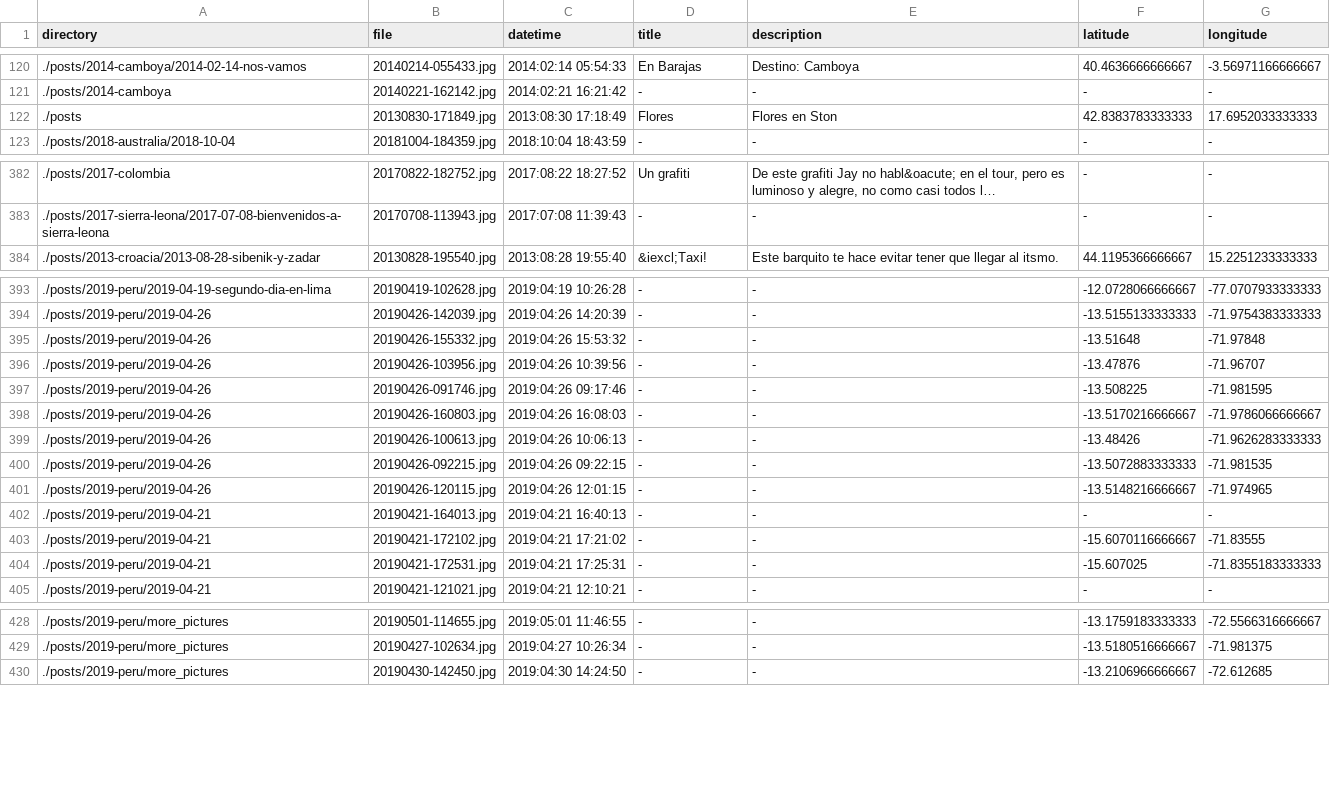
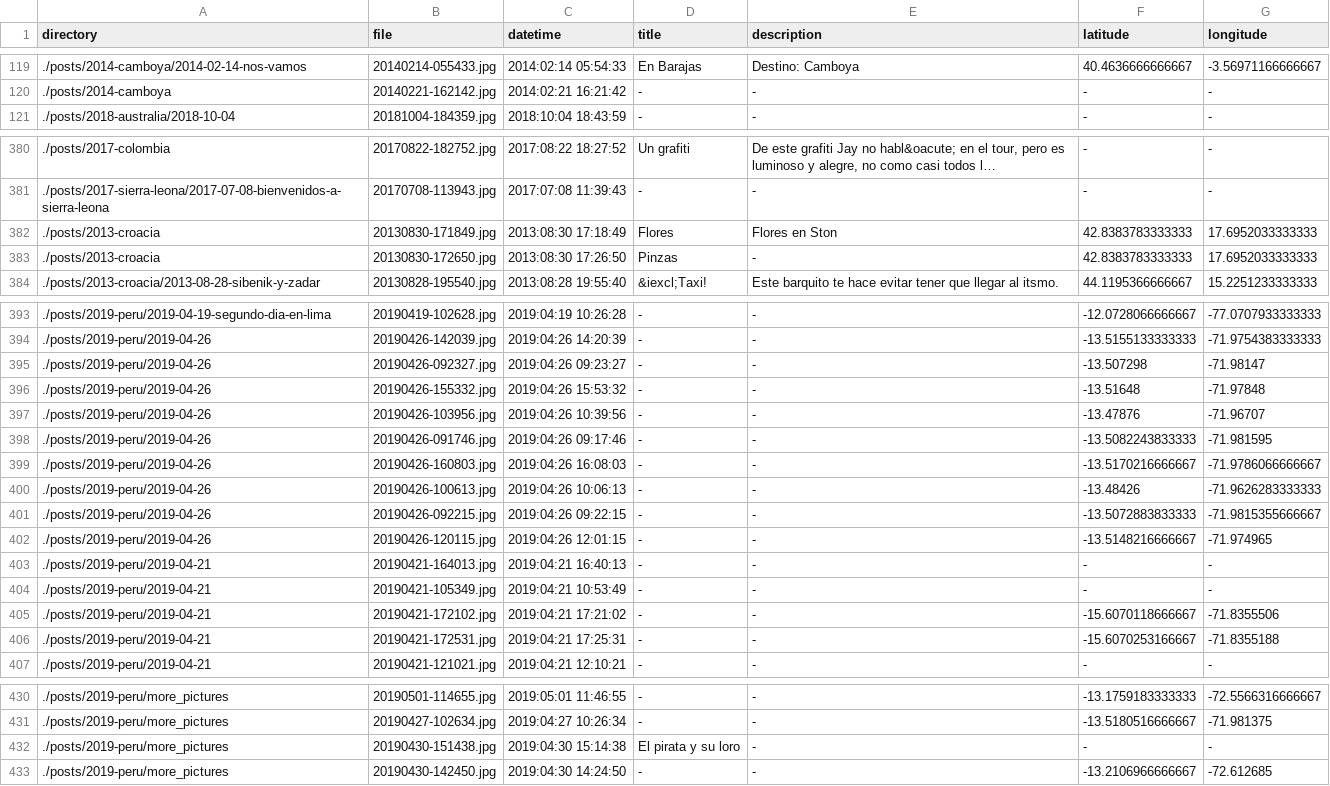
Before and after one commit to frosklis/kmc2.tk, a TSV file: data-src/pictures.tsv, drawn as a sheet; only a part is shown, gaps mark what is left out; long unchanged cells end in …; the diff covers the shown part only.

```diff
--- a/data-src/pictures.tsv
+++ b/data-src/pictures.tsv
@@ -121,3 +120,2 @@ directory	file	datetime	title	description	latitude	longitude
 ./posts/2014-camboya	20140221-162142.jpg	2014:02:21 16:21:42	-	-	-	-
-./posts	20130830-171849.jpg	2013:08:30 17:18:49	Flores	Flores en Ston	42.8383783333333	17.6952033333333
 ./posts/2018-australia/2018-10-04	20181004-184359.jpg	2018:10:04 18:43:59	-	-	-	-
@@ -383,2 +381,4 @@ directory	file	datetime	title	description	latitude	longitude
 ./posts/2017-sierra-leona/2017-07-08-bienvenidos-a-sierra-leona	20170708-113943.jpg	2017:07:08 11:39:43	-	-	-	-
+./posts/2013-croacia	20130830-171849.jpg	2013:08:30 17:18:49	Flores	Flores en Ston	42.8383783333333	17.6952033333333
+./posts/2013-croacia	20130830-172650.jpg	2013:08:30 17:26:50	Pinzas	-	42.8383783333333	17.6952033333333
 ./posts/2013-croacia/2013-08-28-sibenik-y-zadar	20130828-195540.jpg	2013:08:28 19:55:40	&iexcl;Taxi!	Este barquito te hace evitar tener que llegar al itsmo.	44.1195366666667	15.2251233333333
@@ -394,12 +394,14 @@ directory	file	datetime	title	description	latitude	longitude
 ./posts/2019-peru/2019-04-26	20190426-142039.jpg	2019:04:26 14:20:39	-	-	-13.5155133333333	-71.9754383333333
+./posts/2019-peru/2019-04-26	20190426-092327.jpg	2019:04:26 09:23:27	-	-	-13.507298	-71.98147
 ./posts/2019-peru/2019-04-26	20190426-155332.jpg	2019:04:26 15:53:32	-	-	-13.51648	-71.97848
 ./posts/2019-peru/2019-04-26	20190426-103956.jpg	2019:04:26 10:39:56	-	-	-13.47876	-71.96707
-./posts/2019-peru/2019-04-26	20190426-091746.jpg	2019:04:26 09:17:46	-	-	-13.508225	-71.981595
+./posts/2019-peru/2019-04-26	20190426-091746.jpg	2019:04:26 09:17:46	-	-	-13.5082243833333	-71.981595
 ./posts/2019-peru/2019-04-26	20190426-160803.jpg	2019:04:26 16:08:03	-	-	-13.5170216666667	-71.9786066666667
 ./posts/2019-peru/2019-04-26	20190426-100613.jpg	2019:04:26 10:06:13	-	-	-13.48426	-71.9626283333333
-./posts/2019-peru/2019-04-26	20190426-092215.jpg	2019:04:26 09:22:15	-	-	-13.5072883333333	-71.981535
+./posts/2019-peru/2019-04-26	20190426-092215.jpg	2019:04:26 09:22:15	-	-	-13.5072883833333	-71.9815355666667
 ./posts/2019-peru/2019-04-26	20190426-120115.jpg	2019:04:26 12:01:15	-	-	-13.5148216666667	-71.974965
 ./posts/2019-peru/2019-04-21	20190421-164013.jpg	2019:04:21 16:40:13	-	-	-	-
-./posts/2019-peru/2019-04-21	20190421-172102.jpg	2019:04:21 17:21:02	-	-	-15.6070116666667	-71.83555
-./posts/2019-peru/2019-04-21	20190421-172531.jpg	2019:04:21 17:25:31	-	-	-15.607025	-71.8355183333333
+./posts/2019-peru/2019-04-21	20190421-105349.jpg	2019:04:21 10:53:49	-	-	-	-
+./posts/2019-peru/2019-04-21	20190421-172102.jpg	2019:04:21 17:21:02	-	-	-15.6070118666667	-71.8355506
+./posts/2019-peru/2019-04-21	20190421-172531.jpg	2019:04:21 17:25:31	-	-	-15.6070253166667	-71.8355188
 ./posts/2019-peru/2019-04-21	20190421-121021.jpg	2019:04:21 12:10:21	-	-	-	-
@@ -429,2 +431,3 @@ directory	file	datetime	title	description	latitude	longitude
 ./posts/2019-peru/more_pictures	20190427-102634.jpg	2019:04:27 10:26:34	-	-	-13.5180516666667	-71.981375
+./posts/2019-peru/more_pictures	20190430-151438.jpg	2019:04:30 15:14:38	El pirata y su loro	-	-	-
 ./posts/2019-peru/more_pictures	20190430-142450.jpg	2019:04:30 14:24:50	-	-	-13.2106966666667	-72.612685
```
Also changed, not shown: 7 added rows, 4 removed rows and 17 edited cells elsewhere in this file, 1 other file.
